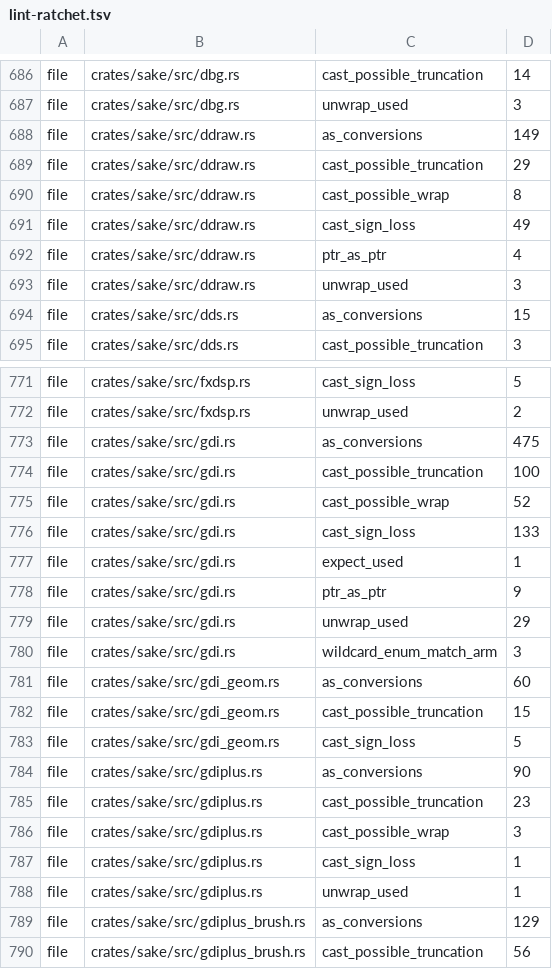
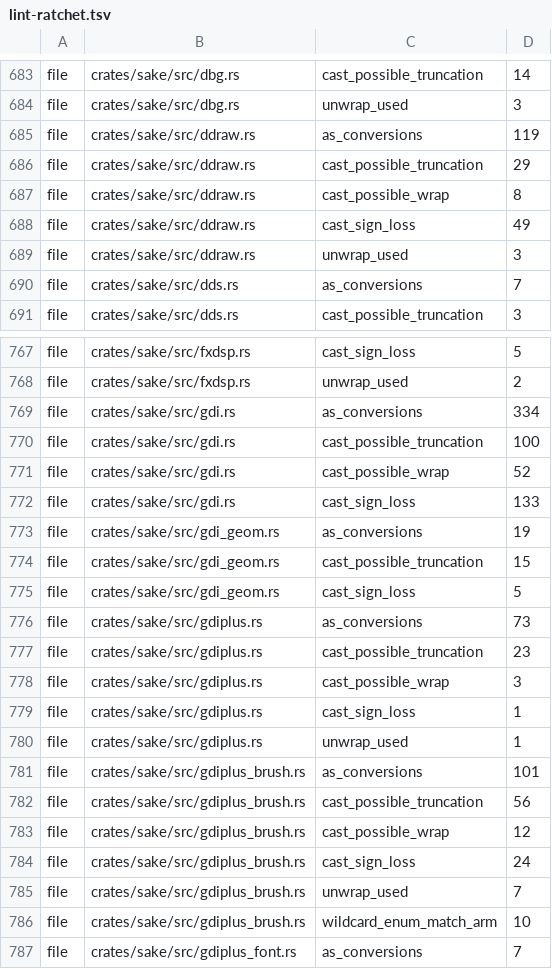
Before and after one commit to a-kaibu/masu, a TSV file: tools/ci/lint-ratchet.tsv, drawn as a sheet; only a part is shown, gaps mark what is left out; the shorter side is filled out with more unchanged rows; the diff covers the shown part only.

```diff
--- a/tools/ci/lint-ratchet.tsv
+++ b/tools/ci/lint-ratchet.tsv
@@ -687,3 +684,3 @@ file	crates/sake/src/dbg.rs	cast_possible_truncation	14
 file	crates/sake/src/dbg.rs	unwrap_used	3
-file	crates/sake/src/ddraw.rs	as_conversions	149
+file	crates/sake/src/ddraw.rs	as_conversions	119
 file	crates/sake/src/ddraw.rs	cast_possible_truncation	29
@@ -691,5 +688,4 @@ file	crates/sake/src/ddraw.rs	cast_possible_wrap	8
 file	crates/sake/src/ddraw.rs	cast_sign_loss	49
-file	crates/sake/src/ddraw.rs	ptr_as_ptr	4
 file	crates/sake/src/ddraw.rs	unwrap_used	3
-file	crates/sake/src/dds.rs	as_conversions	15
+file	crates/sake/src/dds.rs	as_conversions	7
 file	crates/sake/src/dds.rs	cast_possible_truncation	3
@@ -772,3 +768,3 @@ file	crates/sake/src/fxdsp.rs	cast_sign_loss	5
 file	crates/sake/src/fxdsp.rs	unwrap_used	2
-file	crates/sake/src/gdi.rs	as_conversions	475
+file	crates/sake/src/gdi.rs	as_conversions	334
 file	crates/sake/src/gdi.rs	cast_possible_truncation	100
@@ -776,10 +772,6 @@ file	crates/sake/src/gdi.rs	cast_possible_wrap	52
 file	crates/sake/src/gdi.rs	cast_sign_loss	133
-file	crates/sake/src/gdi.rs	expect_used	1
-file	crates/sake/src/gdi.rs	ptr_as_ptr	9
-file	crates/sake/src/gdi.rs	unwrap_used	29
-file	crates/sake/src/gdi.rs	wildcard_enum_match_arm	3
-file	crates/sake/src/gdi_geom.rs	as_conversions	60
+file	crates/sake/src/gdi_geom.rs	as_conversions	19
 file	crates/sake/src/gdi_geom.rs	cast_possible_truncation	15
 file	crates/sake/src/gdi_geom.rs	cast_sign_loss	5
-file	crates/sake/src/gdiplus.rs	as_conversions	90
+file	crates/sake/src/gdiplus.rs	as_conversions	73
 file	crates/sake/src/gdiplus.rs	cast_possible_truncation	23
@@ -788,3 +780,3 @@ file	crates/sake/src/gdiplus.rs	cast_sign_loss	1
 file	crates/sake/src/gdiplus.rs	unwrap_used	1
-file	crates/sake/src/gdiplus_brush.rs	as_conversions	129
+file	crates/sake/src/gdiplus_brush.rs	as_conversions	101
 file	crates/sake/src/gdiplus_brush.rs	cast_possible_truncation	56
```
Also changed, not shown: 4 removed rows and 9 edited cells elsewhere in this file.
